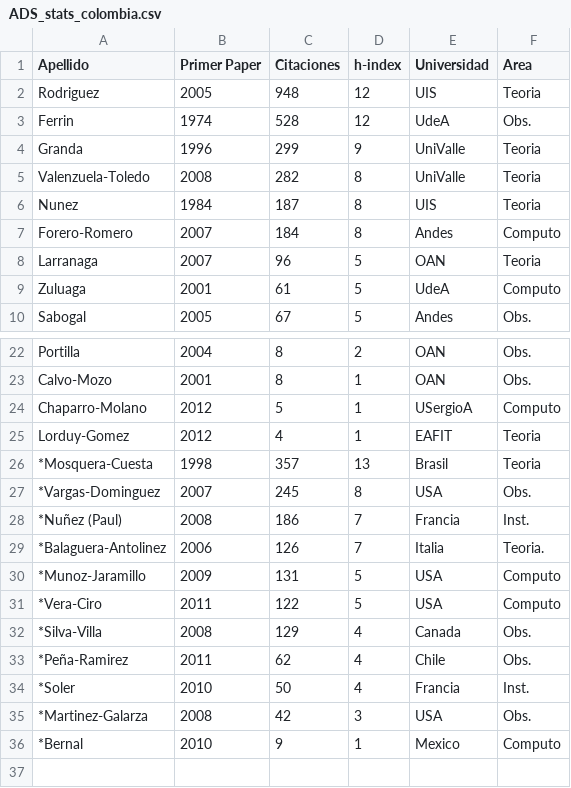
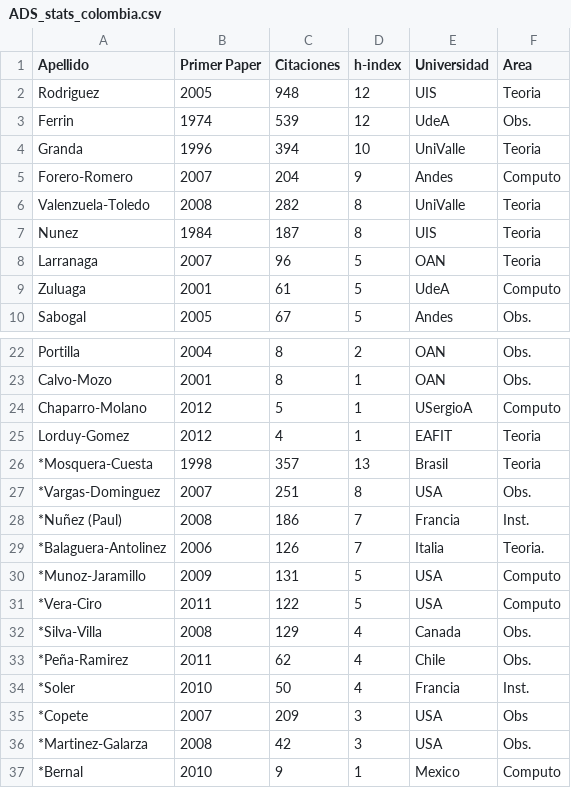
Before and after one commit to ColombianAstronomy/ProductividadAstronomica, a CSV file: ADS_stats_colombia.csv, drawn as a sheet; only a part is shown, gaps mark what is left out; removed rows and columns are numbered as before the commit, all else as after; the diff names each change by its address in the sheet, - before the commit and + after, or states it on an @@ line.

Commit message:
updates

```diff
--- a/ADS_stats_colombia.csv
+++ b/ADS_stats_colombia.csv
-C3 (Citaciones): 528
+C3 (Citaciones): 539
-C4 (Citaciones): 299
+C4 (Citaciones): 394
-D4 (h-index): 9
+D4 (h-index): 10
+row 5: Forero-Romero | 2007 | 204 | 9 | Andes | Computo
-row 7: Forero-Romero | 2007 | 184 | 8 | Andes | Computo
-C27 (Citaciones): 245
+C27 (Citaciones): 251
+row 35: *Copete | 2007 | 209 | 3 | USA | Obs
```
